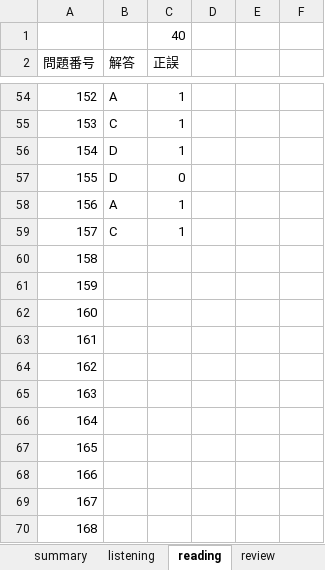
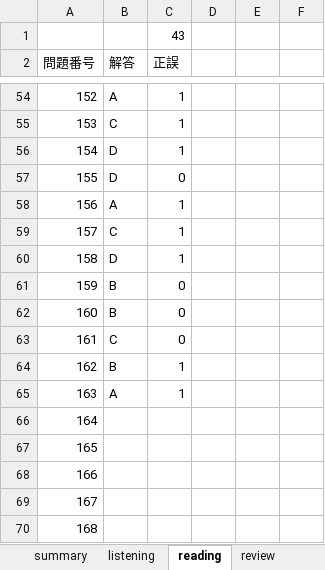
Before and after one commit to Shinichi0713/english-study, an Excel workbook: l_r/1st.xlsx, sheet reading, drawn as a sheet; only a part is shown, gaps mark what is left out; values as stored, in another font and other column widths than the file's, no borders; the diff names each change by its address in the sheet, - before the commit and + after, or states it on an @@ line.

Commit message:
up

```diff
--- a/l_r/1st.xlsx (sheet reading)
+++ b/l_r/1st.xlsx (sheet reading)
-C1 (正誤): 40
+C1 (正誤): 43
-B60 (解答): (empty)
+B60 (解答): D
-C60 (正誤): (empty)
+C60 (正誤): 1
-B61:B62 (解答): (empty)
+B61:B62 (解答): B
-C61:C63 (正誤): (empty)
+C61:C63 (正誤): 0
-B63 (解答): (empty)
+B63 (解答): C
-B64 (解答): (empty)
+B64 (解答): B
-C64:C65 (正誤): (empty)
+C64:C65 (正誤): 1
-B65 (解答): (empty)
+B65 (解答): A
```
Also changed, not shown: sheet summary.
